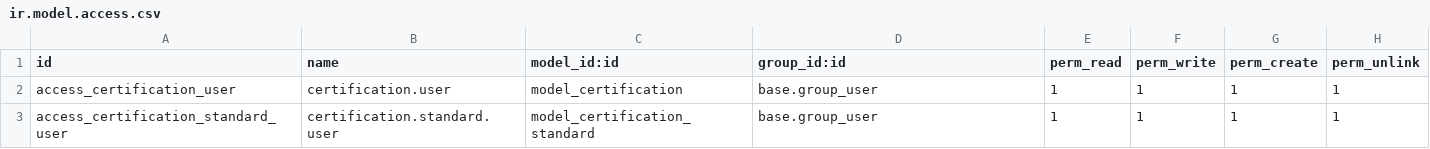
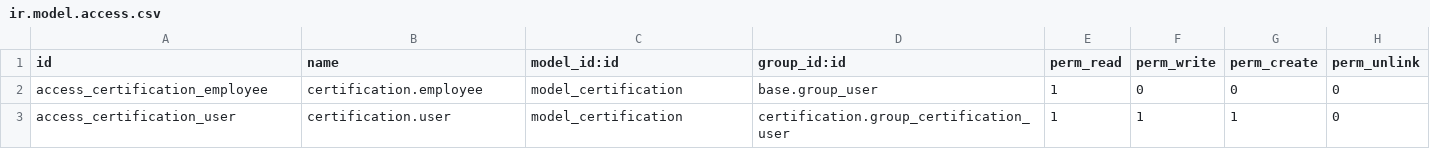
Before and after one commit to snariy/odoo-training-tr, a CSV file: certification/security/ir.model.access.csv, drawn as a sheet.

```diff
--- a/certification/security/ir.model.access.csv
+++ b/certification/security/ir.model.access.csv
@@ -1,3 +1,3 @@
 id,name,model_id:id,group_id:id,perm_read,perm_write,perm_create,perm_unlink
-access_certification_user,certification.user,model_certification,base.group_user,1,1,1,1
-access_certification_standard_user,certification.standard.user,model_certification_standard,base.group_user,1,1,1,1
+access_certification_employee,certification.employee,model_certification,base.group_user,1,0,0,0
+access_certification_user,certification.user,model_certification,certification.group_certification_user,1,1,1,0
```
Also changed, not shown: 13 other files.
